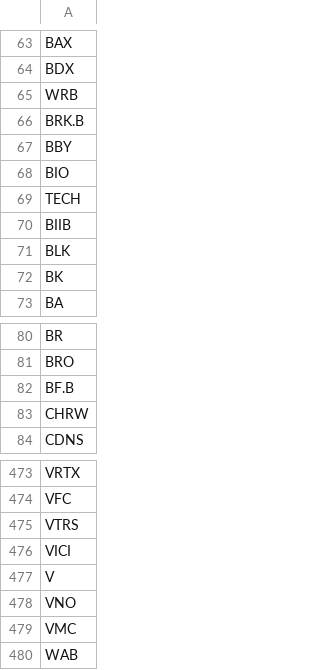
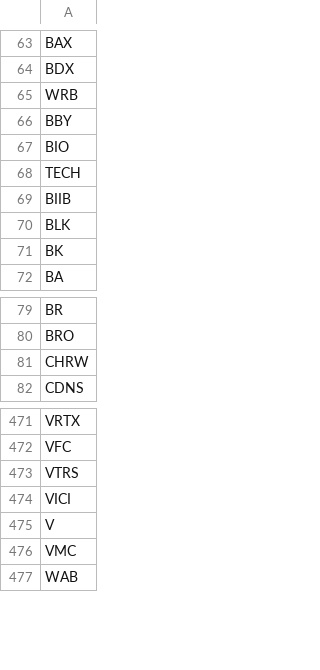
Before and after one commit to webclinic017/DataManager-1, a CSV file: src/resource/S&P500Tickers.csv, drawn as a sheet; only a part is shown, gaps mark what is left out.

```diff
--- a/src/resource/S&P500Tickers.csv
+++ b/src/resource/S&P500Tickers.csv
@@ -65,3 +65,2 @@ BDX
 WRB
-BRK.B
 BBY
@@ -81,3 +80,2 @@ BR
 BRO
-BF.B
 CHRW
@@ -477,3 +475,2 @@ VICI
 V
-VNO
 VMC
```
Also changed, not shown: 3 other files.
